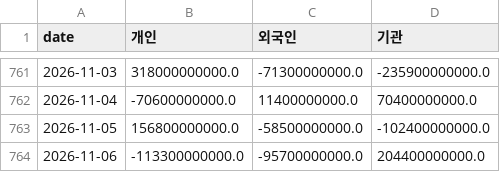
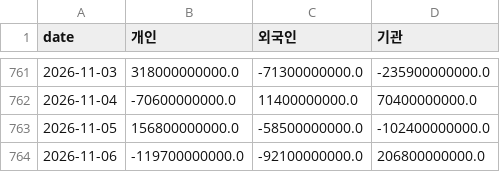
Before and after one commit to dobakinn-9/MKFlow, a CSV file: market-flow/data/kr/flows_KOSDAQ.csv, drawn as a sheet; only a part is shown, gaps mark what is left out.

```diff
--- a/market-flow/data/kr/flows_KOSDAQ.csv
+++ b/market-flow/data/kr/flows_KOSDAQ.csv
@@ -763,2 +763,2 @@ date,개인,외국인,기관
 2026-11-05,156800000000.0,-58500000000.0,-102400000000.0
-2026-11-06,-113300000000.0,-95700000000.0,204400000000.0
+2026-11-06,-119700000000.0,-92100000000.0,206800000000.0
```
Also changed, not shown: market-flow/data/kr/breadth_ALL.csv, market-flow/data/kr/flows_KOSPI.csv, 4 other files.
